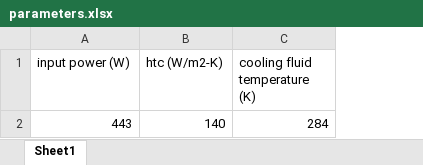
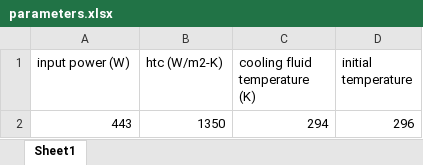
Before and after one commit to riccardoBocce/python_exam, an Excel workbook: parameters.xlsx, sheet Sheet1, drawn as a sheet; values as stored, in another font and other column widths than the file's, no borders; the diff names each change by its address in the sheet, - before the commit and + after, or states it on an @@ line.

```diff
--- a/parameters.xlsx (sheet Sheet1)
+++ b/parameters.xlsx (sheet Sheet1)
+column D (initial temperature), row 2: 296
-B2 (htc (W/m2-K)): 140
+B2 (htc (W/m2-K)): 1350
-C2 (cooling fluid temperature (K)): 284
+C2 (cooling fluid temperature (K)): 294
```
Also changed, not shown: 4 other files.
